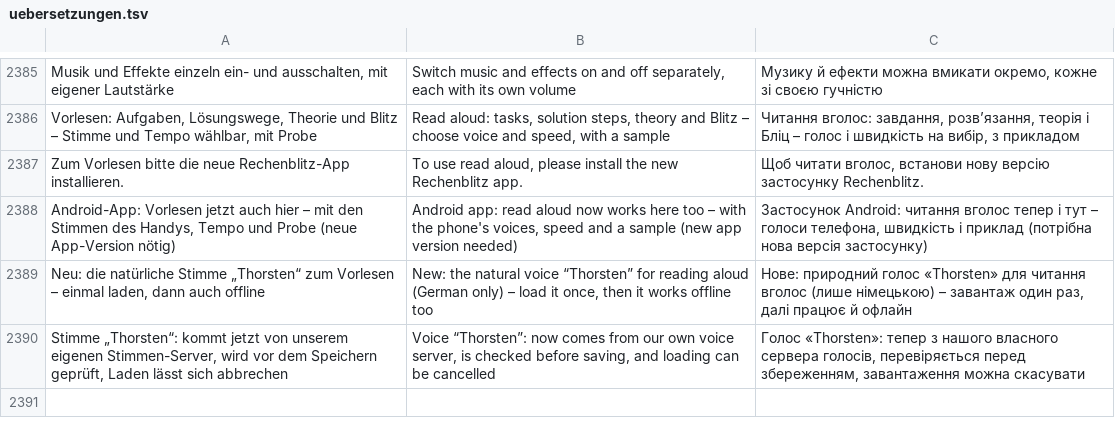
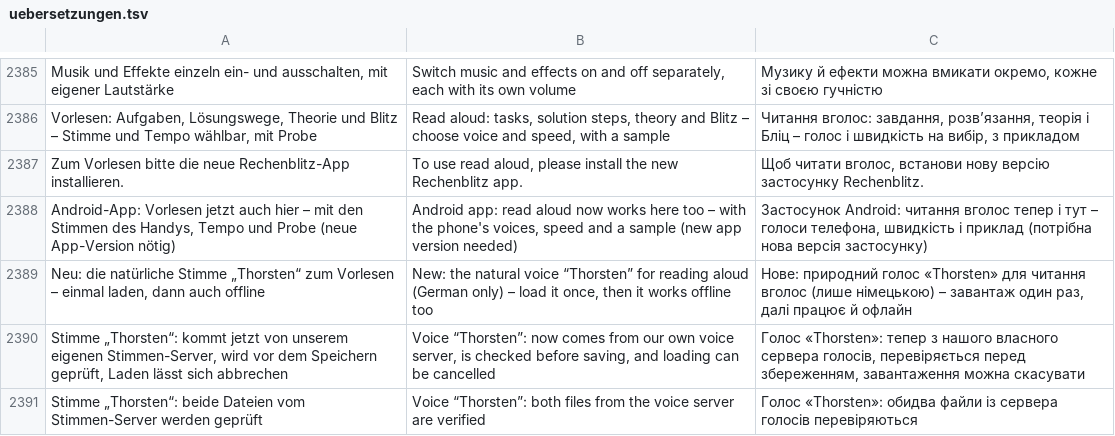
Before and after one commit to marceldaum-commits/AndroidApps, a TSV file: i18n/uebersetzungen.tsv, drawn as a sheet; only a part is shown, gaps mark what is left out; the diff names each change by its address in the sheet, - before the commit and + after, or states it on an @@ line.

```diff
--- a/i18n/uebersetzungen.tsv
+++ b/i18n/uebersetzungen.tsv
+row 2391: Stimme „Thorsten“: beide Dateien vom Stimmen-Server werden geprüft | Voice “Thorsten”: both files from the voice server are verified | Голос «Thorsten»: обидва файли із сервера голосів перевіряються
```
Also changed, not shown: 9 other files.
